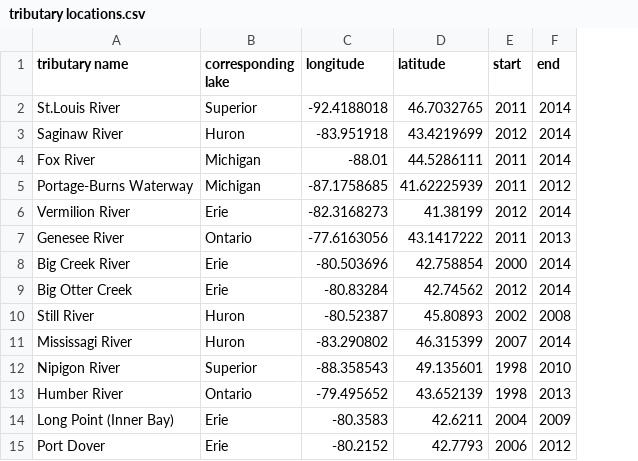
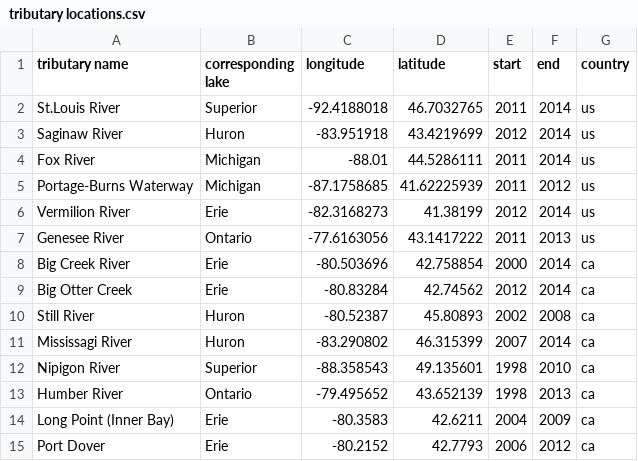
Before and after one commit to Eddie-Wu54/river_temp_model, a CSV file: tributary locations.csv, drawn as a sheet; the diff names each change by its address in the sheet, - before the commit and + after, or states it on an @@ line.

Commit message:
add country code

```diff
--- a/tributary locations.csv
+++ b/tributary locations.csv
+column G (country), rows 2-15: us | us | us | us | us | us | ca | ca | ca | ca | ca | ca | ca | ca
```
